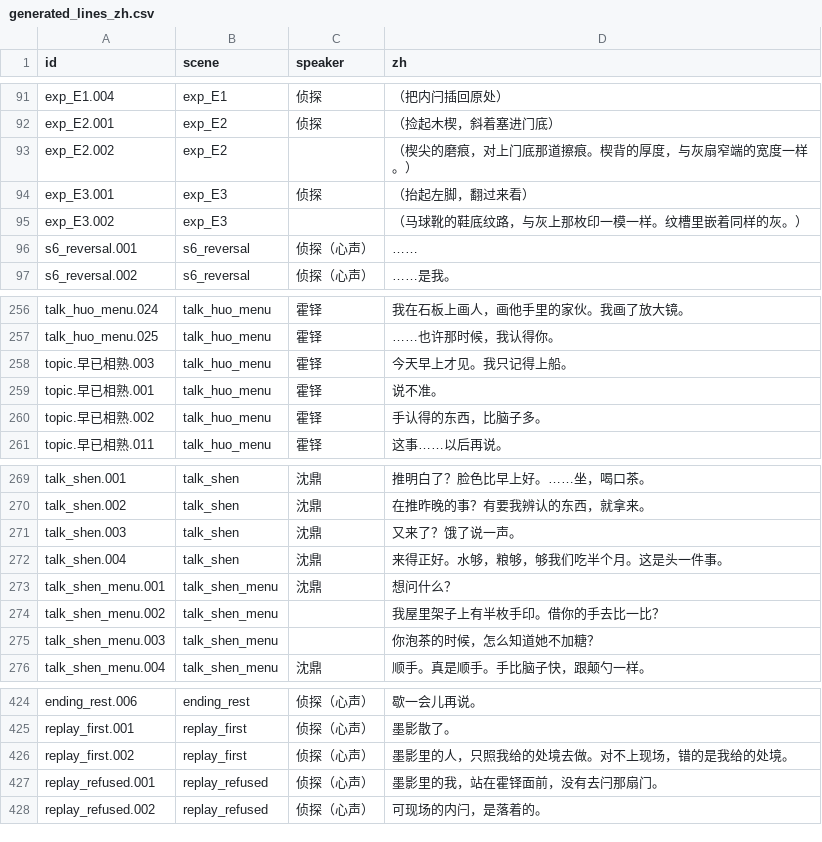
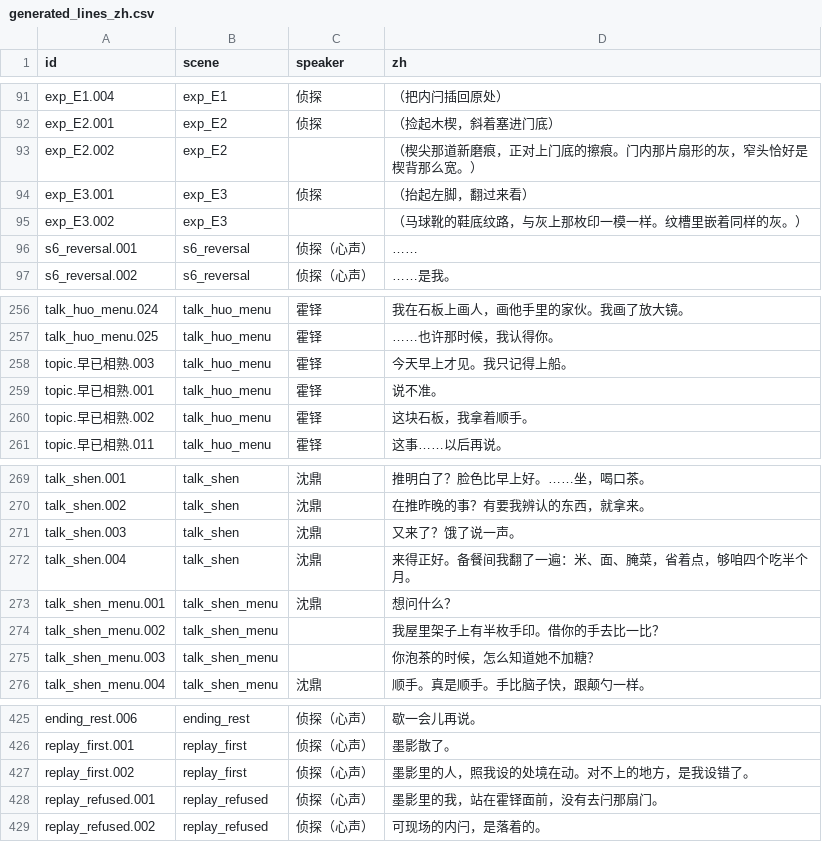
Before and after one commit to OopsYouDiedE/dual_ontology_world_engine, a CSV file: godot_csharp/scenes/Awakening/Script/generated_lines_zh.csv, drawn as a sheet; only a part is shown, gaps mark what is left out; the diff covers the shown part only.

```diff
--- a/godot_csharp/scenes/Awakening/Script/generated_lines_zh.csv
+++ b/godot_csharp/scenes/Awakening/Script/generated_lines_zh.csv
@@ -92,3 +92,3 @@ exp_E1.004,exp_E1,侦探,（把内闩插回原处）
 exp_E2.001,exp_E2,侦探,（捡起木楔，斜着塞进门底）
-exp_E2.002,exp_E2,,（楔尖的磨痕，对上门底那道擦痕。楔背的厚度，与灰扇窄端的宽度一样。）
+exp_E2.002,exp_E2,,（楔尖那道新磨痕，正对上门底的擦痕。门内那片扇形的灰，窄头恰好是楔背那么宽。）
 exp_E3.001,exp_E3,侦探,（抬起左脚，翻过来看）
@@ -259,3 +259,3 @@ topic.早已相熟.003,talk_huo_menu,霍铎,今天早上才见。我只记得上
 topic.早已相熟.001,talk_huo_menu,霍铎,说不准。
-topic.早已相熟.002,talk_huo_menu,霍铎,手认得的东西，比脑子多。
+topic.早已相熟.002,talk_huo_menu,霍铎,这块石板，我拿着顺手。
 topic.早已相熟.011,talk_huo_menu,霍铎,这事……以后再说。
@@ -271,3 +271,3 @@ talk_shen.002,talk_shen,沈鼎,在推昨晚的事？有要我辨认的东西，
 talk_shen.003,talk_shen,沈鼎,又来了？饿了说一声。
-talk_shen.004,talk_shen,沈鼎,来得正好。水够，粮够，够我们吃半个月。这是头一件事。
+talk_shen.004,talk_shen,沈鼎,来得正好。备餐间我翻了一遍：米、面、腌菜，省着点，够咱四个吃半个月。
 talk_shen_menu.001,talk_shen_menu,沈鼎,想问什么？
@@ -425,3 +426,3 @@ ending_rest.006,ending_rest,侦探（心声）,歇一会儿再说。
 replay_first.001,replay_first,侦探（心声）,墨影散了。
-replay_first.002,replay_first,侦探（心声）,墨影里的人，只照我给的处境去做。对不上现场，错的是我给的处境。
+replay_first.002,replay_first,侦探（心声）,墨影里的人，照我设的处境在动。对不上的地方，是我设错了。
 replay_refused.001,replay_refused,侦探（心声）,墨影里的我，站在霍铎面前，没有去闩那扇门。
```
Also changed, not shown: 1 added row and 20 edited cells elsewhere in this file, 12 other files.
